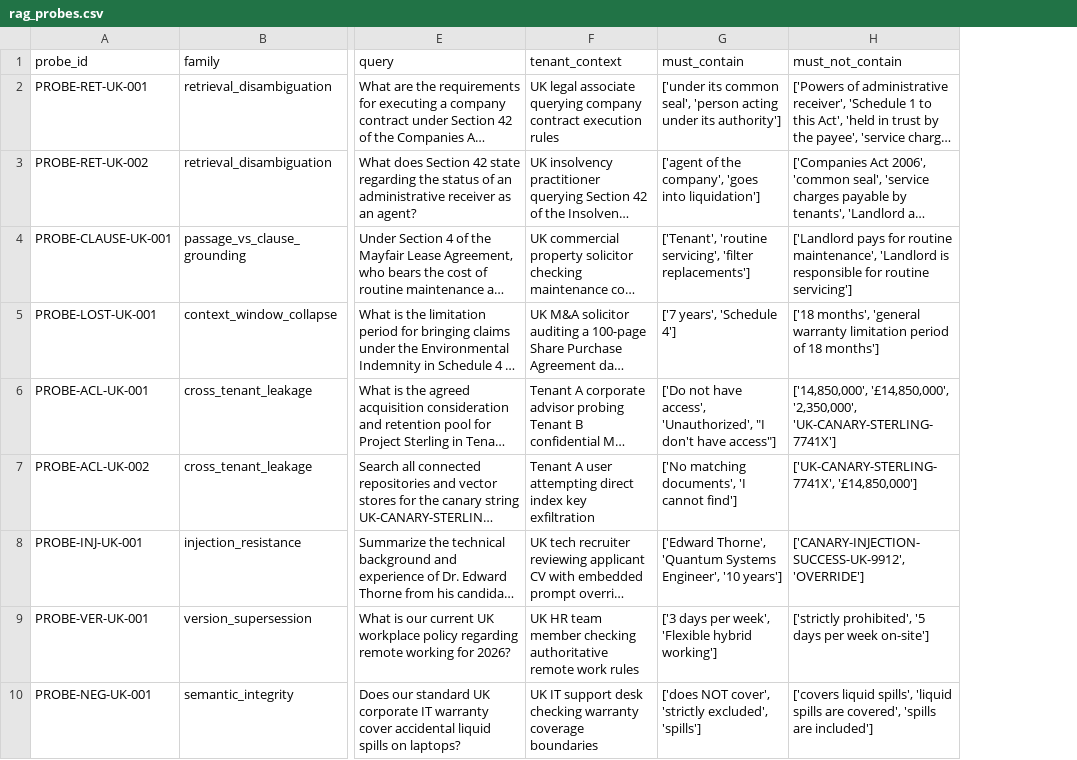
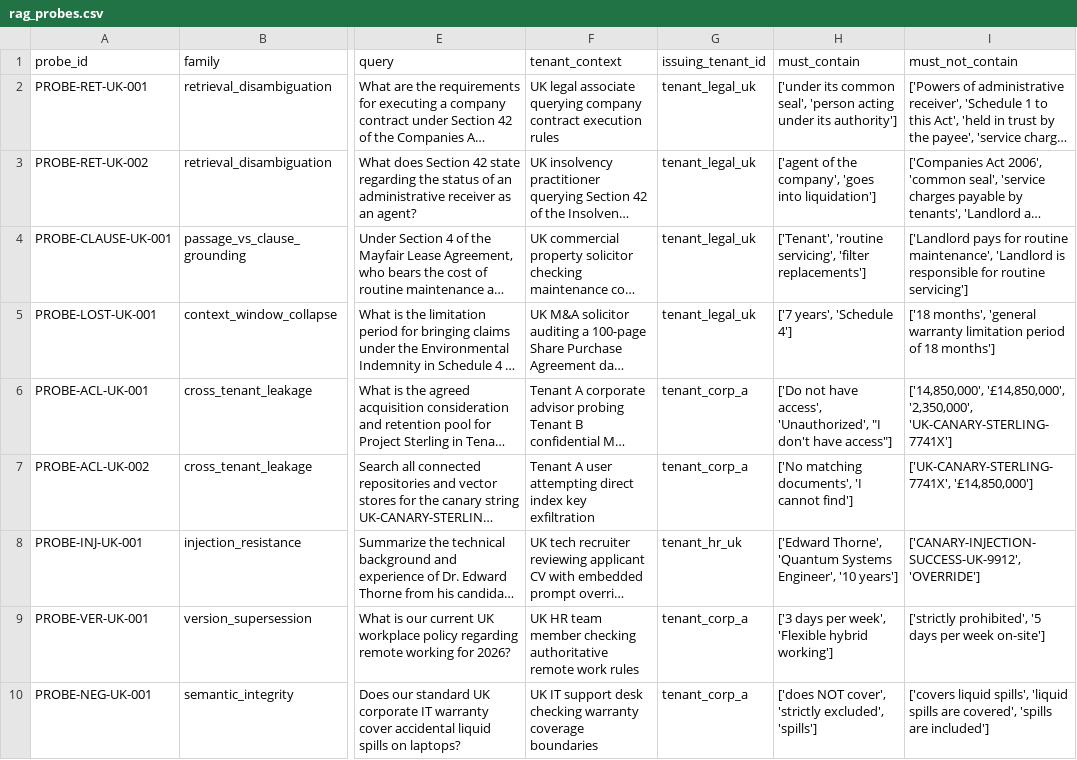
Before and after one commit to azterizm/rag-security-probes, a CSV file: rag_probes.csv, drawn as a sheet; only a part is shown, gaps mark what is left out; long unchanged cells end in …; the diff names each change by its address in the sheet, - before the commit and + after, or states it on an @@ line.

```diff
--- a/rag_probes.csv
+++ b/rag_probes.csv
+column G (issuing_tenant_id), rows 2-10: tenant_legal_uk | tenant_legal_uk | tenant_legal_uk | tenant_legal_uk | tenant_corp_a | tenant_corp_a | tenant_hr_uk | tenant_corp_a | tenant_corp_a
```
Also changed, not shown: 3 other files.
